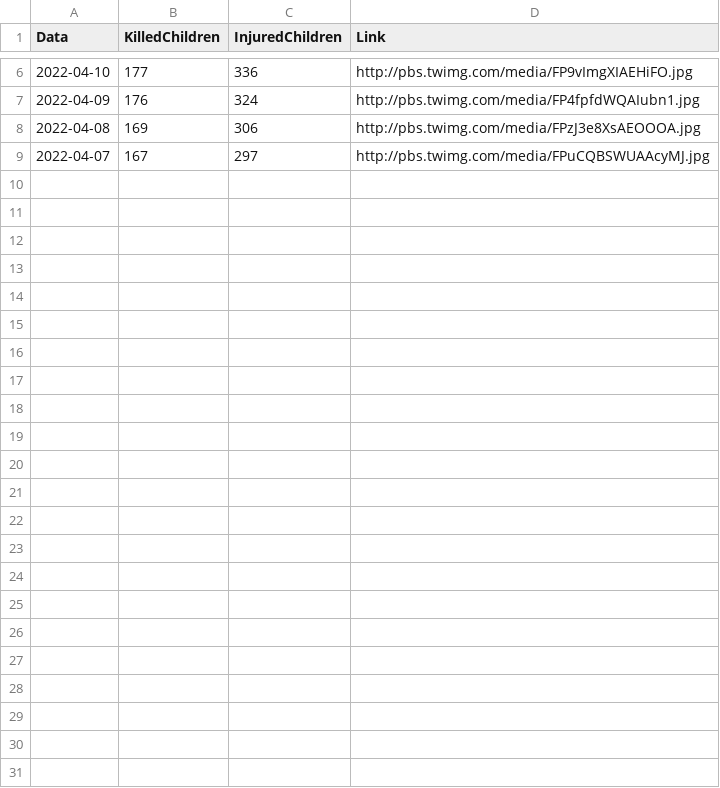
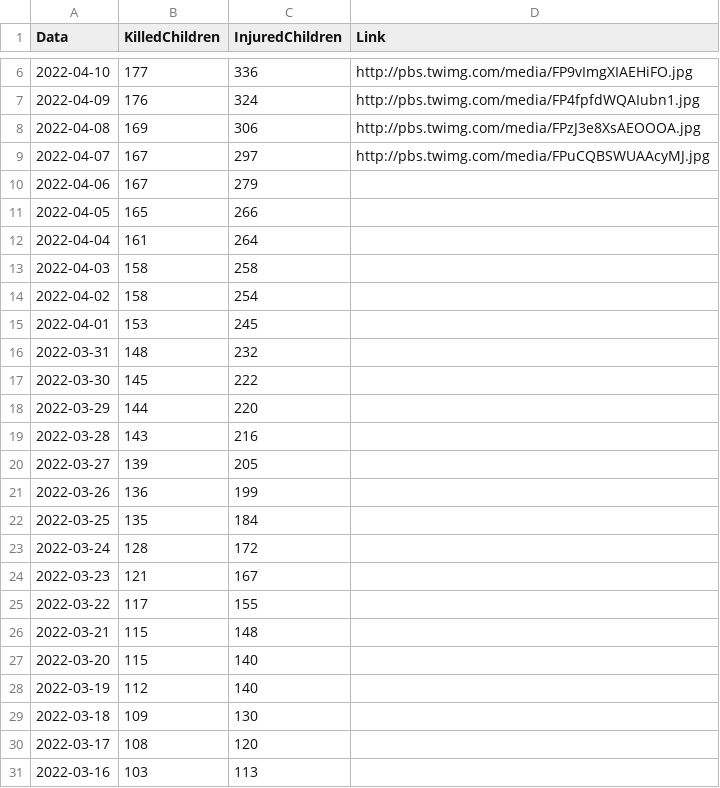
Before and after one commit to QuelTizioLi/WarData, a CSV file: data/crimeChildren.csv, drawn as a sheet; only a part is shown, gaps mark what is left out; the diff names each change by its address in the sheet, - before the commit and + after, or states it on an @@ line.

Commit message:
Update crimeChildren.csv

```diff
--- a/data/crimeChildren.csv
+++ b/data/crimeChildren.csv
+row 10: 2022-04-06 | 167 | 279
+row 11: 2022-04-05 | 165 | 266
+row 12: 2022-04-04 | 161 | 264
+row 13: 2022-04-03 | 158 | 258
+row 14: 2022-04-02 | 158 | 254
+row 15: 2022-04-01 | 153 | 245
+row 16: 2022-03-31 | 148 | 232
+row 17: 2022-03-30 | 145 | 222
+row 18: 2022-03-29 | 144 | 220
+row 19: 2022-03-28 | 143 | 216
+row 20: 2022-03-27 | 139 | 205
+row 21: 2022-03-26 | 136 | 199
+row 22: 2022-03-25 | 135 | 184
+row 23: 2022-03-24 | 128 | 172
+row 24: 2022-03-23 | 121 | 167
+row 25: 2022-03-22 | 117 | 155
+row 26: 2022-03-21 | 115 | 148
+row 27: 2022-03-20 | 115 | 140
+row 28: 2022-03-19 | 112 | 140
+row 29: 2022-03-18 | 109 | 130
+row 30: 2022-03-17 | 108 | 120
+row 31: 2022-03-16 | 103 | 113
```
